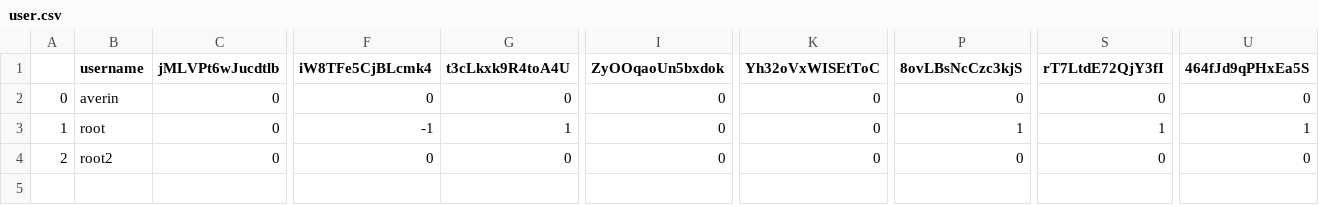
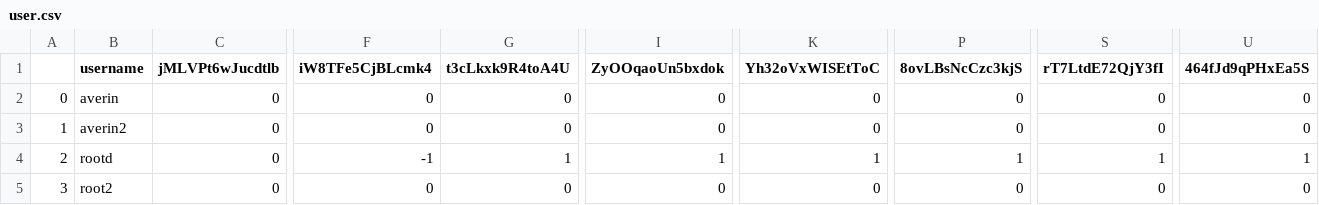
Before and after one commit to SergeyAverin/bavey, a CSV file: backend/user.csv, drawn as a sheet; only a part is shown, gaps mark what is left out; rows hold the shown columns only; the diff names each change by its address in the sheet, - before the commit and + after, or states it on an @@ line.

```diff
--- a/backend/user.csv
+++ b/backend/user.csv
-B3 (username): root
+B3 (username): averin2
-F3 (iW8TFe5CjBLcmk4): -1
+F3 (iW8TFe5CjBLcmk4): 0
-G3 (t3cLkxk9R4toA4U): 1
+G3 (t3cLkxk9R4toA4U): 0
-P3 (8ovLBsNcCzc3kjS): 1
+P3 (8ovLBsNcCzc3kjS): 0
-S3 (rT7LtdE72QjY3fI): 1
+S3 (rT7LtdE72QjY3fI): 0
-U3 (464fJd9qPHxEa5S): 1
+U3 (464fJd9qPHxEa5S): 0
-B4 (username): root2
+B4 (username): rootd
-F4 (iW8TFe5CjBLcmk4): 0
+F4 (iW8TFe5CjBLcmk4): -1
-G4 (t3cLkxk9R4toA4U): 0
+G4 (t3cLkxk9R4toA4U): 1
-I4 (ZyOOqaoUn5bxdok): 0
+I4 (ZyOOqaoUn5bxdok): 1
-K4 (Yh32oVxWISEtToC): 0
+K4 (Yh32oVxWISEtToC): 1
-P4 (8ovLBsNcCzc3kjS): 0
+P4 (8ovLBsNcCzc3kjS): 1
-S4 (rT7LtdE72QjY3fI): 0
+S4 (rT7LtdE72QjY3fI): 1
-U4 (464fJd9qPHxEa5S): 0
+U4 (464fJd9qPHxEa5S): 1
+row 5: 3 | root2 | 0 | 0 | 0 | 0 | 0 | 0 | 0 | 0
```
Also changed, not shown: 5 other files.
